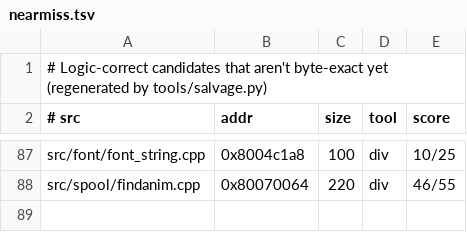
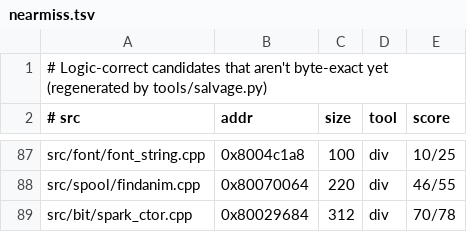
Before and after one commit to LANCommander/THPS, a TSV file: decomp/nearmiss.tsv, drawn as a sheet; only a part is shown, gaps mark what is left out; the diff names each change by its address in the sheet, - before the commit and + after, or states it on an @@ line.

```diff
--- a/decomp/nearmiss.tsv
+++ b/decomp/nearmiss.tsv
+row 89: src/bit/spark_ctor.cpp | 0x80029684 | 312 | div | 70/78
```
Also changed, not shown: 1 other file.
